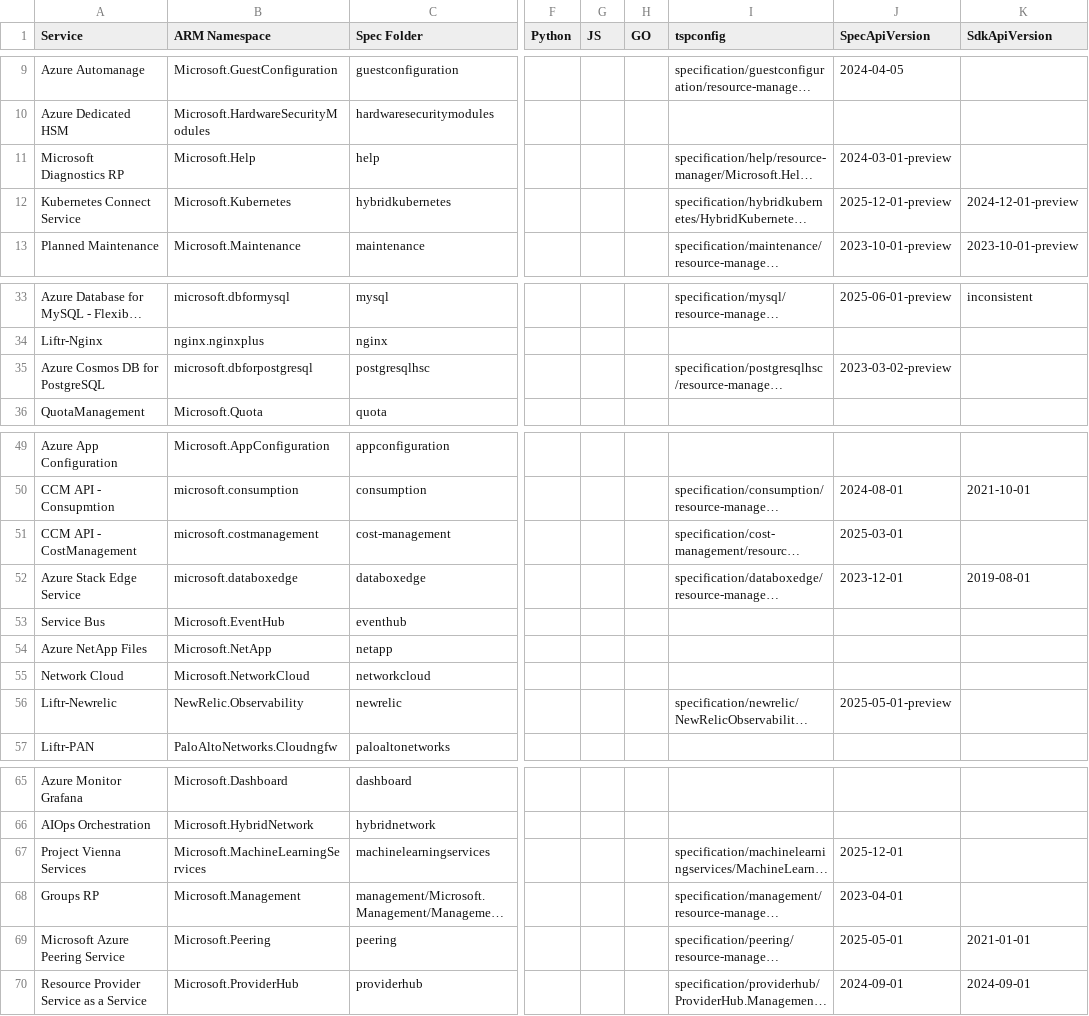
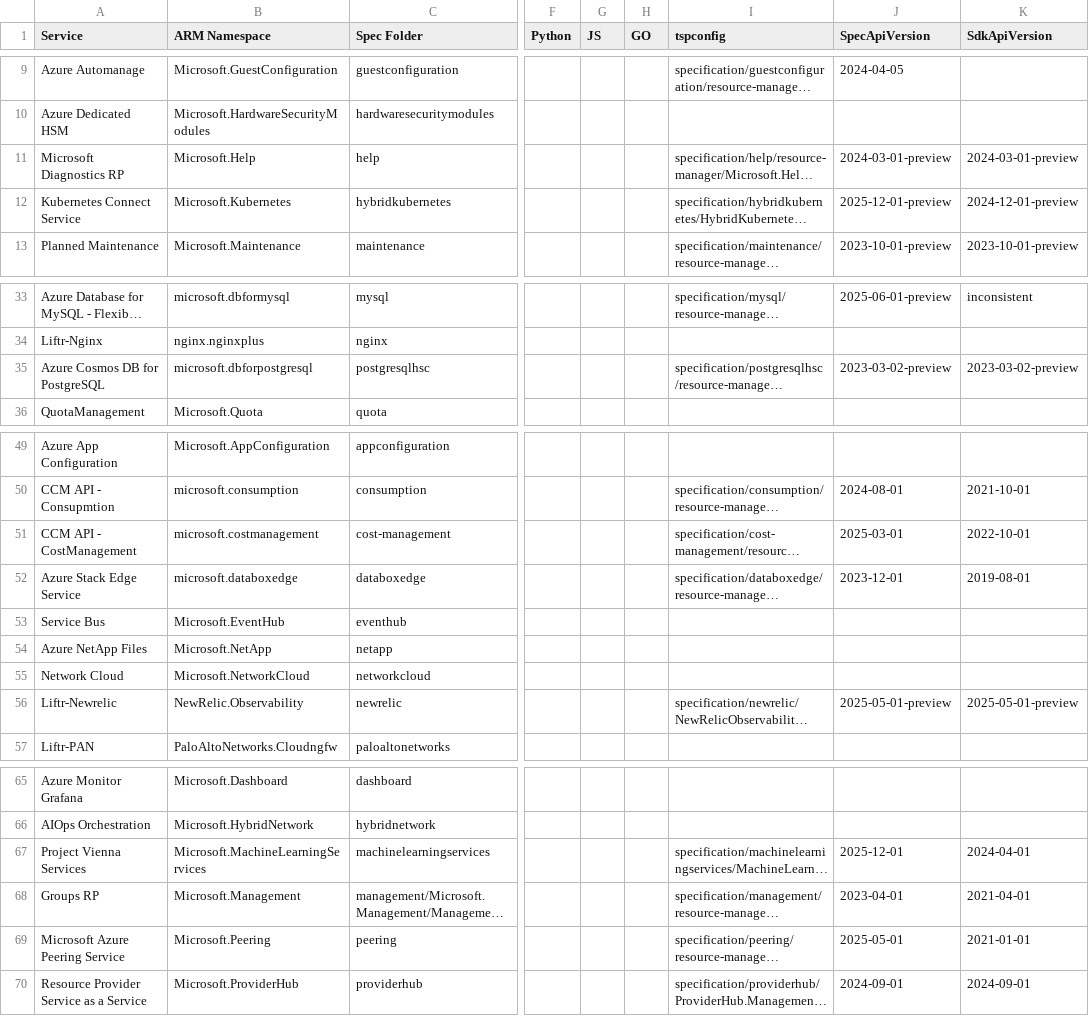
Before and after one commit to weidongxu-microsoft/typespec-sdk-releases, a CSV file: releases.csv, drawn as a sheet; only a part is shown, gaps mark what is left out; long unchanged cells end in …; the diff names each change by its address in the sheet, - before the commit and + after, or states it on an @@ line.

Commit message:
update db

```diff
--- a/releases.csv
+++ b/releases.csv
-K11 (SdkApiVersion): (empty)
+K11 (SdkApiVersion): 2024-03-01-preview
-K35 (SdkApiVersion): (empty)
+K35 (SdkApiVersion): 2023-03-02-preview
-K51 (SdkApiVersion): (empty)
+K51 (SdkApiVersion): 2022-10-01
-K56 (SdkApiVersion): (empty)
+K56 (SdkApiVersion): 2025-05-01-preview
-K67 (SdkApiVersion): (empty)
+K67 (SdkApiVersion): 2024-04-01
-K68 (SdkApiVersion): (empty)
+K68 (SdkApiVersion): 2021-04-01
```
